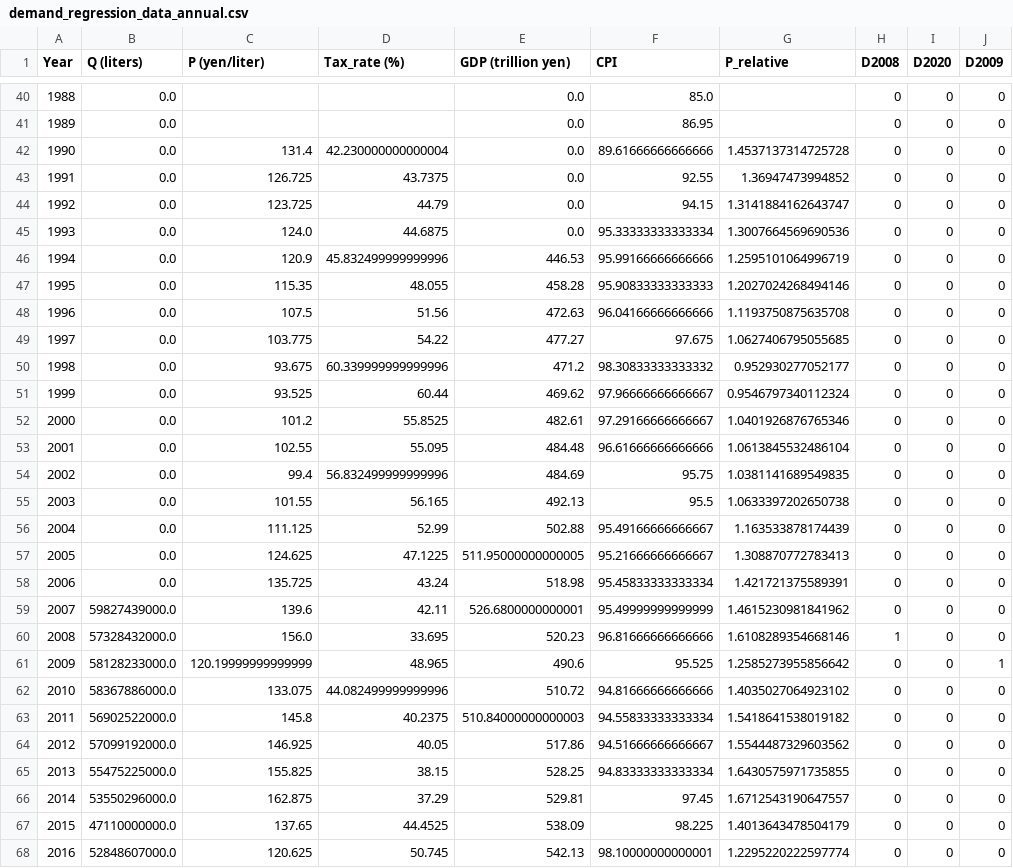
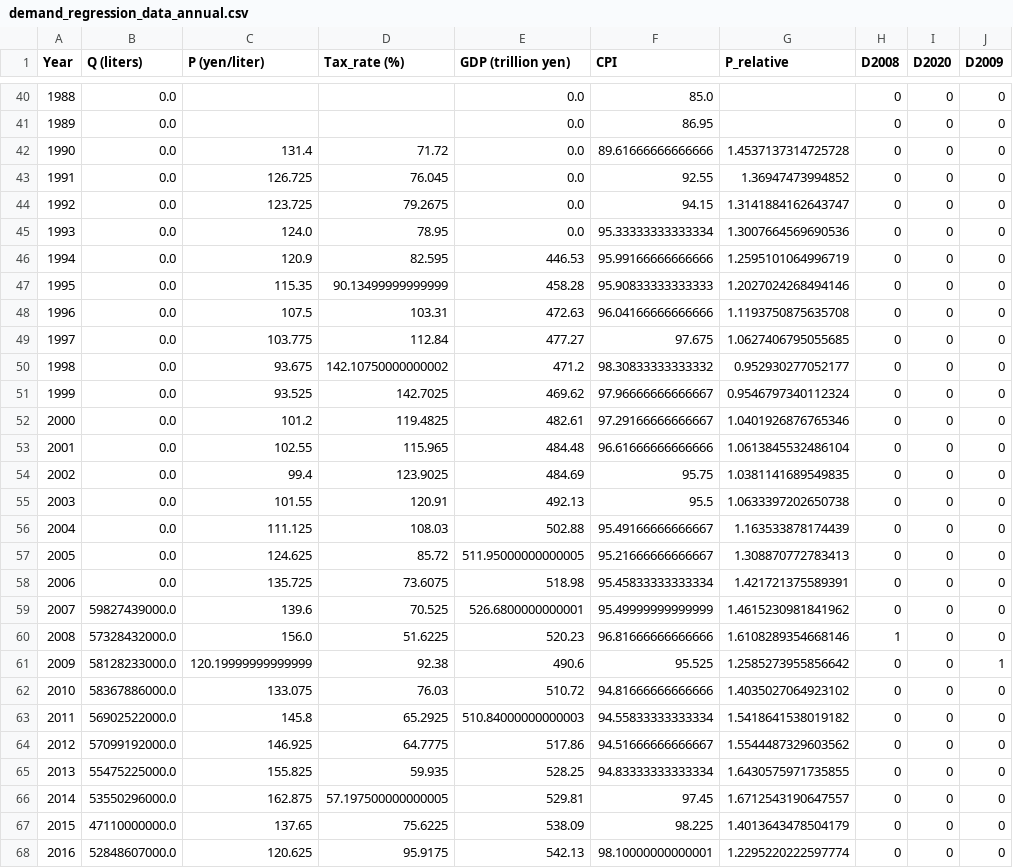
Before and after one commit to 5dogs/forReaserch, a CSV file: demand_regression_data_annual.csv, drawn as a sheet; only a part is shown, gaps mark what is left out; the diff covers the shown part only.

```diff
--- a/demand_regression_data_annual.csv
+++ b/demand_regression_data_annual.csv
@@ -41,28 +41,28 @@
 1989,0.0,,,0.0,86.95,,0,0,0
-1990,0.0,131.4,42.230000000000004,0.0,89.61666666666666,1.4537137314725728,0,0,0
-1991,0.0,126.725,43.7375,0.0,92.55,1.36947473994852,0,0,0
-1992,0.0,123.725,44.79,0.0,94.15,1.3141884162643747,0,0,0
-1993,0.0,124.0,44.6875,0.0,95.33333333333334,1.3007664569690536,0,0,0
-1994,0.0,120.9,45.832499999999996,446.53,95.99166666666666,1.2595101064996719,0,0,0
-1995,0.0,115.35,48.055,458.28,95.90833333333333,1.2027024268494146,0,0,0
-1996,0.0,107.5,51.56,472.63,96.04166666666666,1.1193750875635708,0,0,0
-1997,0.0,103.775,54.22,477.27,97.675,1.0627406795055685,0,0,0
-1998,0.0,93.675,60.339999999999996,471.2,98.30833333333332,0.952930277052177,0,0,0
-1999,0.0,93.525,60.44,469.62,97.96666666666667,0.9546797340112324,0,0,0
-2000,0.0,101.2,55.8525,482.61,97.29166666666667,1.0401926876765346,0,0,0
-2001,0.0,102.55,55.095,484.48,96.61666666666666,1.0613845532486104,0,0,0
-2002,0.0,99.4,56.832499999999996,484.69,95.75,1.0381141689549835,0,0,0
-2003,0.0,101.55,56.165,492.13,95.5,1.0633397202650738,0,0,0
-2004,0.0,111.125,52.99,502.88,95.49166666666667,1.163533878174439,0,0,0
-2005,0.0,124.625,47.1225,511.95000000000005,95.21666666666667,1.308870772783413,0,0,0
-2006,0.0,135.725,43.24,518.98,95.45833333333334,1.421721375589391,0,0,0
-2007,59827439000.0,139.6,42.11,526.6800000000001,95.49999999999999,1.4615230981841962,0,0,0
-2008,57328432000.0,156.0,33.695,520.23,96.81666666666666,1.6108289354668146,1,0,0
-2009,58128233000.0,120.19999999999999,48.965,490.6,95.525,1.2585273955856642,0,0,1
-2010,58367886000.0,133.075,44.082499999999996,510.72,94.81666666666666,1.4035027064923102,0,0,0
-2011,56902522000.0,145.8,40.2375,510.84000000000003,94.55833333333334,1.5418641538019182,0,0,0
-2012,57099192000.0,146.925,40.05,517.86,94.51666666666667,1.5544487329603562,0,0,0
-2013,55475225000.0,155.825,38.15,528.25,94.83333333333334,1.6430575971735855,0,0,0
-2014,53550296000.0,162.875,37.29,529.81,97.45,1.6712543190647557,0,0,0
-2015,47110000000.0,137.65,44.4525,538.09,98.225,1.4013643478504179,0,0,0
-2016,52848607000.0,120.625,50.745,542.13,98.10000000000001,1.2295220222597774,0,0,0
+1990,0.0,131.4,71.72,0.0,89.61666666666666,1.4537137314725728,0,0,0
+1991,0.0,126.725,76.045,0.0,92.55,1.36947473994852,0,0,0
+1992,0.0,123.725,79.2675,0.0,94.15,1.3141884162643747,0,0,0
+1993,0.0,124.0,78.95,0.0,95.33333333333334,1.3007664569690536,0,0,0
+1994,0.0,120.9,82.595,446.53,95.99166666666666,1.2595101064996719,0,0,0
+1995,0.0,115.35,90.13499999999999,458.28,95.90833333333333,1.2027024268494146,0,0,0
+1996,0.0,107.5,103.31,472.63,96.04166666666666,1.1193750875635708,0,0,0
+1997,0.0,103.775,112.84,477.27,97.675,1.0627406795055685,0,0,0
+1998,0.0,93.675,142.10750000000002,471.2,98.30833333333332,0.952930277052177,0,0,0
+1999,0.0,93.525,142.7025,469.62,97.96666666666667,0.9546797340112324,0,0,0
+2000,0.0,101.2,119.4825,482.61,97.29166666666667,1.0401926876765346,0,0,0
+2001,0.0,102.55,115.965,484.48,96.61666666666666,1.0613845532486104,0,0,0
+2002,0.0,99.4,123.9025,484.69,95.75,1.0381141689549835,0,0,0
+2003,0.0,101.55,120.91,492.13,95.5,1.0633397202650738,0,0,0
+2004,0.0,111.125,108.03,502.88,95.49166666666667,1.163533878174439,0,0,0
+2005,0.0,124.625,85.72,511.95000000000005,95.21666666666667,1.308870772783413,0,0,0
+2006,0.0,135.725,73.6075,518.98,95.45833333333334,1.421721375589391,0,0,0
+2007,59827439000.0,139.6,70.525,526.6800000000001,95.49999999999999,1.4615230981841962,0,0,0
+2008,57328432000.0,156.0,51.6225,520.23,96.81666666666666,1.6108289354668146,1,0,0
+2009,58128233000.0,120.19999999999999,92.38,490.6,95.525,1.2585273955856642,0,0,1
+2010,58367886000.0,133.075,76.03,510.72,94.81666666666666,1.4035027064923102,0,0,0
+2011,56902522000.0,145.8,65.2925,510.84000000000003,94.55833333333334,1.5418641538019182,0,0,0
+2012,57099192000.0,146.925,64.7775,517.86,94.51666666666667,1.5544487329603562,0,0,0
+2013,55475225000.0,155.825,59.935,528.25,94.83333333333334,1.6430575971735855,0,0,0
+2014,53550296000.0,162.875,57.197500000000005,529.81,97.45,1.6712543190647557,0,0,0
+2015,47110000000.0,137.65,75.6225,538.09,98.225,1.4013643478504179,0,0,0
+2016,52848607000.0,120.625,95.9175,542.13,98.10000000000001,1.2295220222597774,0,0,0
```
Also changed, not shown: 9 edited cells elsewhere in this file, analysis/demand_regression_data_annual_log_transformed.csv, analysis/results/01_analysis_data_annual_level_model.csv, 33 other files.
